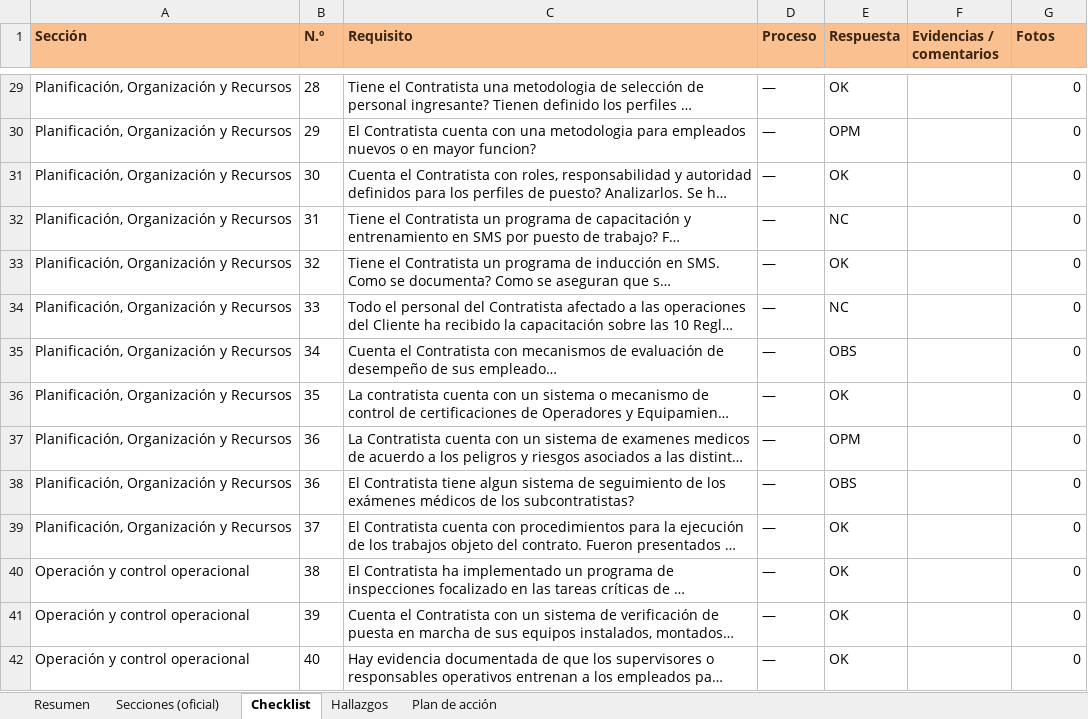
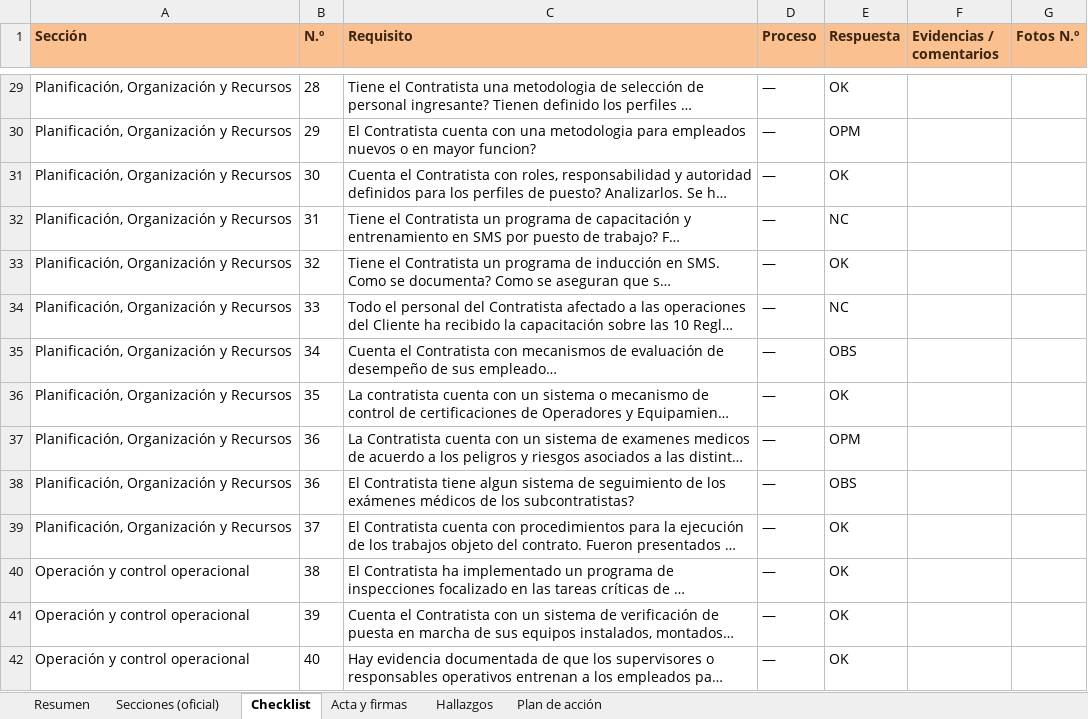
Before and after one commit to claudiokpo21/rsauditoria, an Excel workbook: docs/pruebas-produccion/informes-generados/Auditoria_AUD-2026-0010.xlsx, sheet Checklist, drawn as a sheet; only a part is shown, gaps mark what is left out; long unchanged cells end in …; values as stored, in another font and other column widths than the file's, no borders; the diff covers the shown part only; the diff names each change by its address in the sheet, - before the commit and + after, or states it on an @@ line.

```diff
--- a/docs/pruebas-produccion/informes-generados/Auditoria_AUD-2026-0010.xlsx (sheet Checklist)
+++ b/docs/pruebas-produccion/informes-generados/Auditoria_AUD-2026-0010.xlsx (sheet Checklist)
+sheet tab: Acta y firmas
-G1: Fotos
+G1: Fotos N.º
-G29:G42 (Fotos N.º): 0
+G29:G42 (Fotos N.º): (empty)
```
Also changed, not shown: 69 edited cells elsewhere in this sheet, sheet Hallazgos, sheet Resumen, 15 other files.
